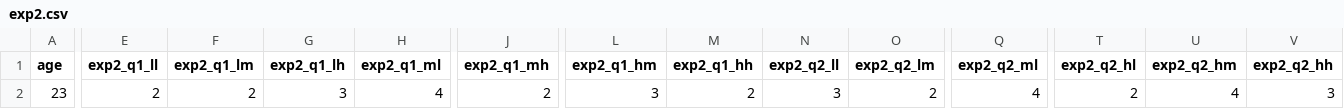
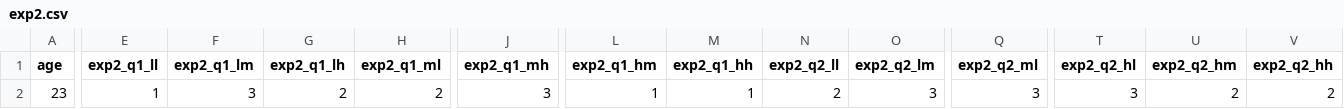
Before and after one commit to matasukef/Humor_Generator, a CSV file: experiments/static/result/exp2.csv, drawn as a sheet; only a part is shown, gaps mark what is left out; the diff covers the shown part only; the diff names each change by its address in the sheet, - before the commit and + after, or states it on an @@ line.

```diff
--- a/experiments/static/result/exp2.csv
+++ b/experiments/static/result/exp2.csv
-E2 (exp2_q1_ll): 2
+E2 (exp2_q1_ll): 1
-F2 (exp2_q1_lm): 2
+F2 (exp2_q1_lm): 3
-G2 (exp2_q1_lh): 3
+G2 (exp2_q1_lh): 2
-H2 (exp2_q1_ml): 4
+H2 (exp2_q1_ml): 2
-J2 (exp2_q1_mh): 2
+J2 (exp2_q1_mh): 3
-L2 (exp2_q1_hm): 3
+L2 (exp2_q1_hm): 1
-M2 (exp2_q1_hh): 2
+M2 (exp2_q1_hh): 1
-N2 (exp2_q2_ll): 3
+N2 (exp2_q2_ll): 2
-O2 (exp2_q2_lm): 2
+O2 (exp2_q2_lm): 3
-Q2 (exp2_q2_ml): 4
+Q2 (exp2_q2_ml): 3
-T2 (exp2_q2_hl): 2
+T2 (exp2_q2_hl): 3
-U2 (exp2_q2_hm): 4
+U2 (exp2_q2_hm): 2
-V2 (exp2_q2_hh): 3
+V2 (exp2_q2_hh): 2
```
Also changed, not shown: 23 edited cells elsewhere in this file, experiments/static/result/exp1.csv, experiments/static/result/exp3.csv, 12 other files.
